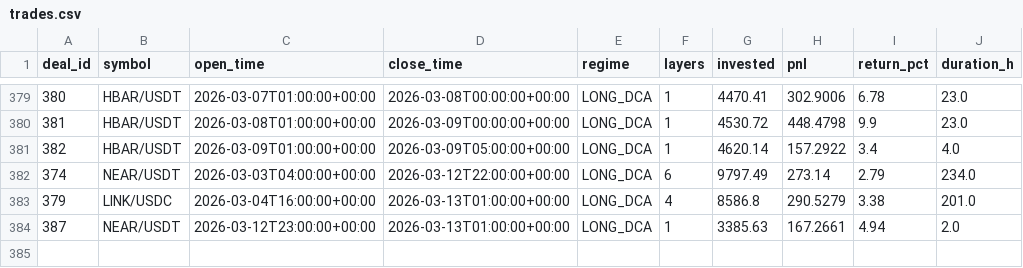
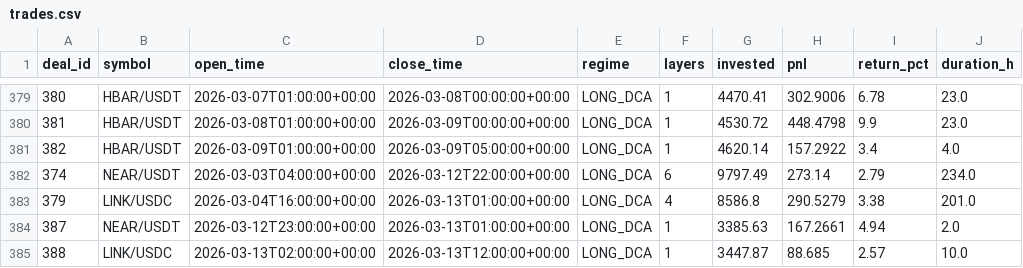
Before and after one commit to halo-effects/adaptive-intelligence-trading, a CSV file: docs/data/v14/trades.csv, drawn as a sheet; only a part is shown, gaps mark what is left out; the diff names each change by its address in the sheet, - before the commit and + after, or states it on an @@ line.

Commit message:
Data sync 2026-03-13 06:03

```diff
--- a/docs/data/v14/trades.csv
+++ b/docs/data/v14/trades.csv
+row 385: 388 | LINK/USDC | 2026-03-13T02:00:00+00:00 | 2026-03-13T12:00:00+00:00 | LONG_DCA | 1 | 3447.87 | 88.685 | 2.57 | 10.0
```
Also changed, not shown: 6 other files.
